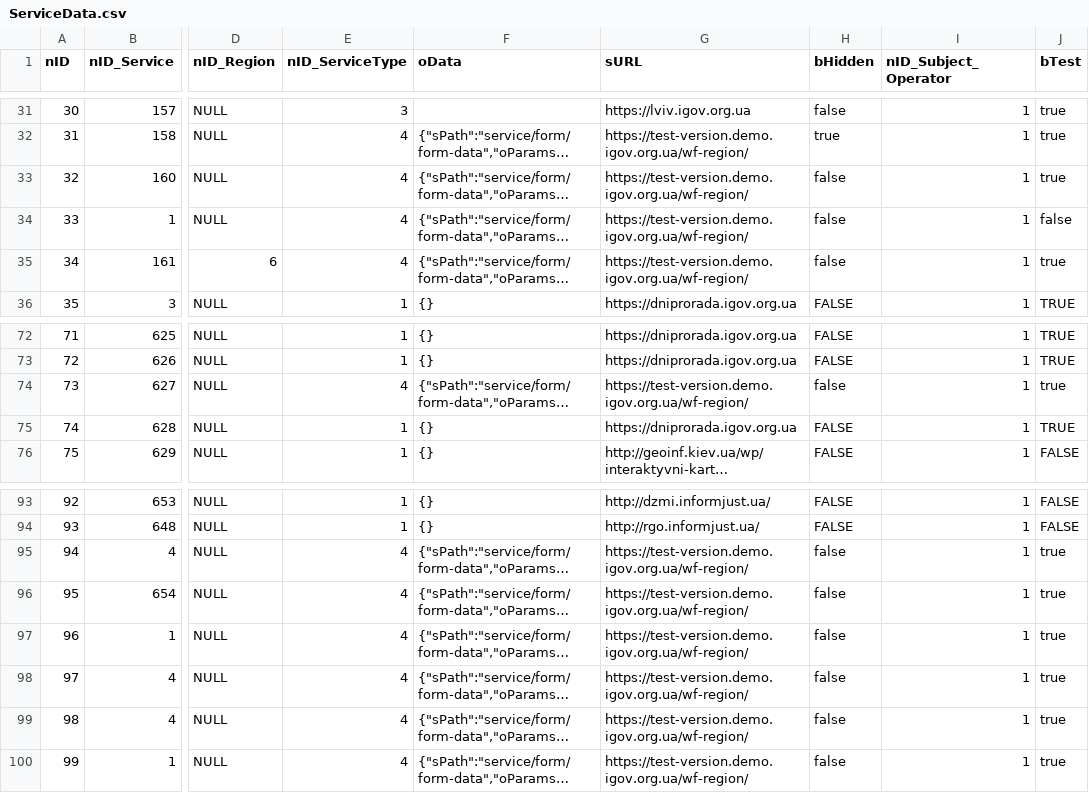
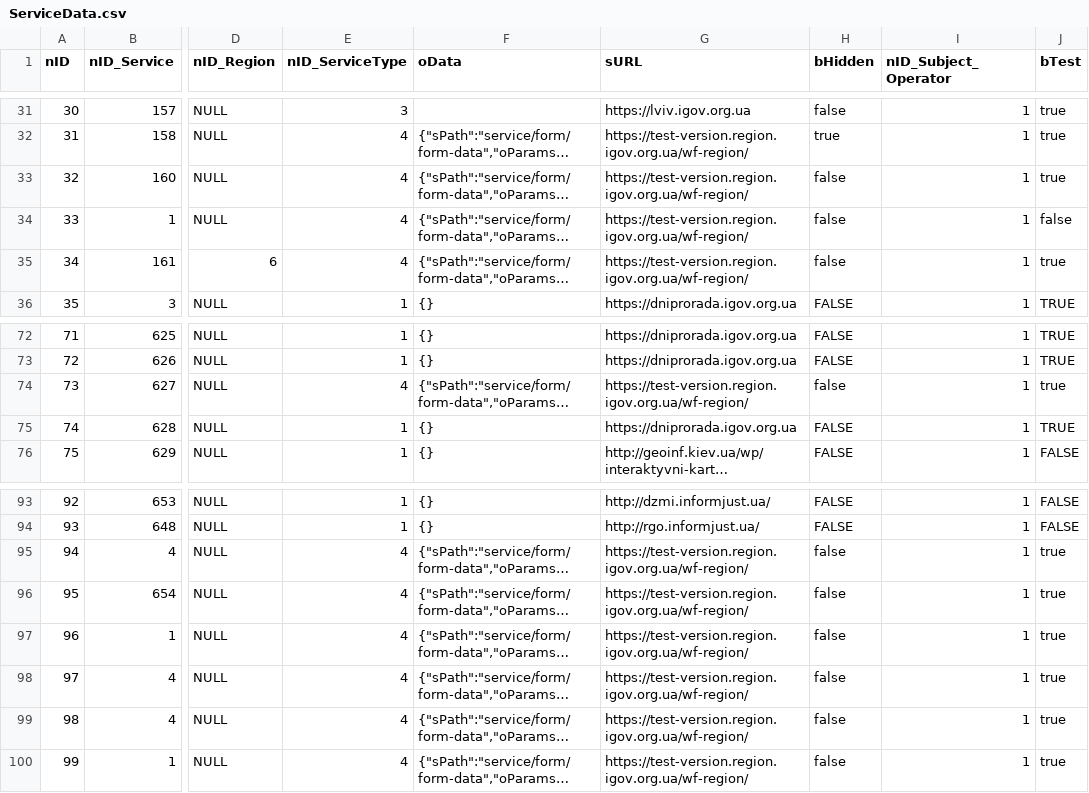
Before and after one commit to e-government-ua/_Kiev, a CSV file: wf-central/src/main/resources/data/beta/ServiceData.csv, drawn as a sheet; only a part is shown, gaps mark what is left out; long unchanged cells end in …; the diff covers the shown part only; the diff names each change by its address in the sheet, - before the commit and + after, or states it on an @@ line.

```diff
--- a/wf-central/src/main/resources/data/beta/ServiceData.csv
+++ b/wf-central/src/main/resources/data/beta/ServiceData.csv
-G32:G35 (sURL): https://test-version.demo.igov.org.ua/wf-region/
+G32:G35 (sURL): https://test-version.region.igov.org.ua/wf-region/
-G74 (sURL): https://test-version.demo.igov.org.ua/wf-region/
+G74 (sURL): https://test-version.region.igov.org.ua/wf-region/
-G95:G100 (sURL): https://test-version.demo.igov.org.ua/wf-region/
+G95:G100 (sURL): https://test-version.region.igov.org.ua/wf-region/
```
Also changed, not shown: 27 edited cells elsewhere in this file, 1 other file.
